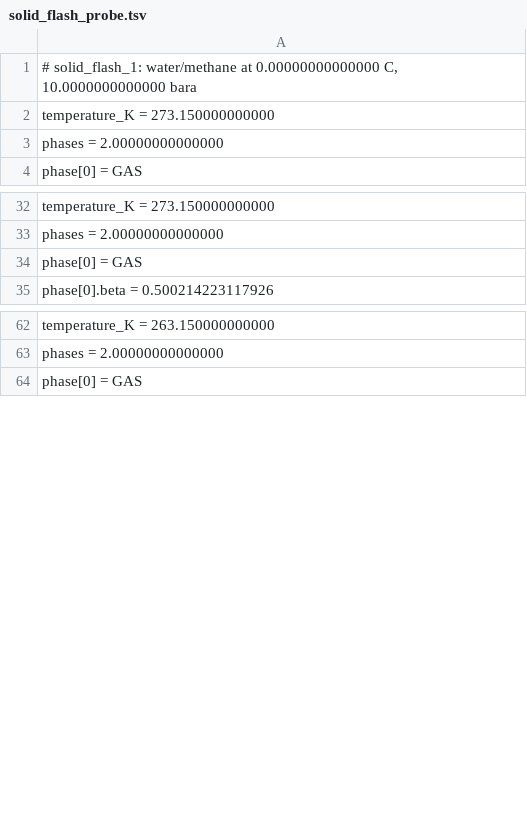
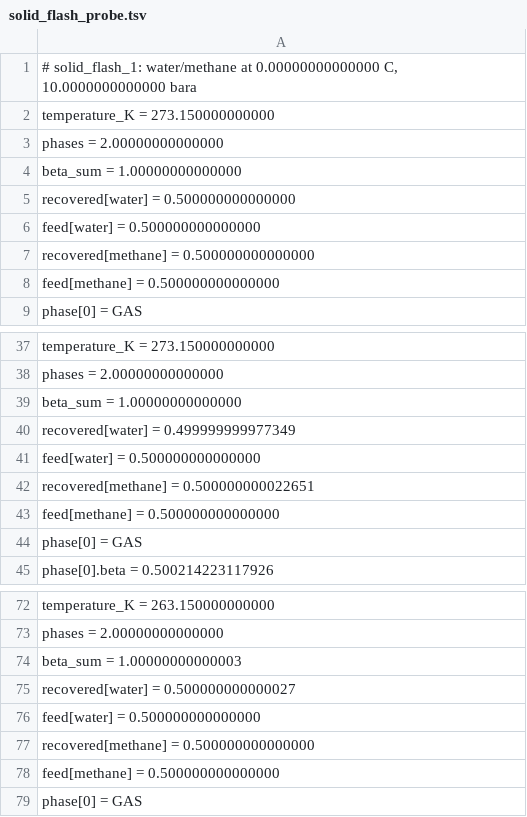
Before and after one commit to PatrickMockridge/Azoth, a TSV file: validation/neqsim/captures/solid_flash_probe.tsv, drawn as a sheet; only a part is shown, gaps mark what is left out; the diff covers the shown part only; the diff names each change by its address in the sheet, - before the commit and + after, or states it on an @@ line.

```diff
--- a/validation/neqsim/captures/solid_flash_probe.tsv
+++ b/validation/neqsim/captures/solid_flash_probe.tsv
+row 4: beta_sum = 1.00000000000000
+row 5: recovered[water] = 0.500000000000000
+row 6: feed[water] = 0.500000000000000
+row 7: recovered[methane] = 0.500000000000000
+row 8: feed[methane] = 0.500000000000000
+row 39: beta_sum = 1.00000000000000
+row 40: recovered[water] = 0.499999999977349
+row 41: feed[water] = 0.500000000000000
+row 42: recovered[methane] = 0.500000000022651
+row 43: feed[methane] = 0.500000000000000
+row 74: beta_sum = 1.00000000000003
+row 75: recovered[water] = 0.500000000000027
+row 76: feed[water] = 0.500000000000000
+row 77: recovered[methane] = 0.500000000000000
+row 78: feed[methane] = 0.500000000000000
```
Also changed, not shown: 45 added rows elsewhere in this file, validation/neqsim/captures/pcsaft_probe.tsv, validation/neqsim/captures/pitzer_probe.tsv, 10 other files.
